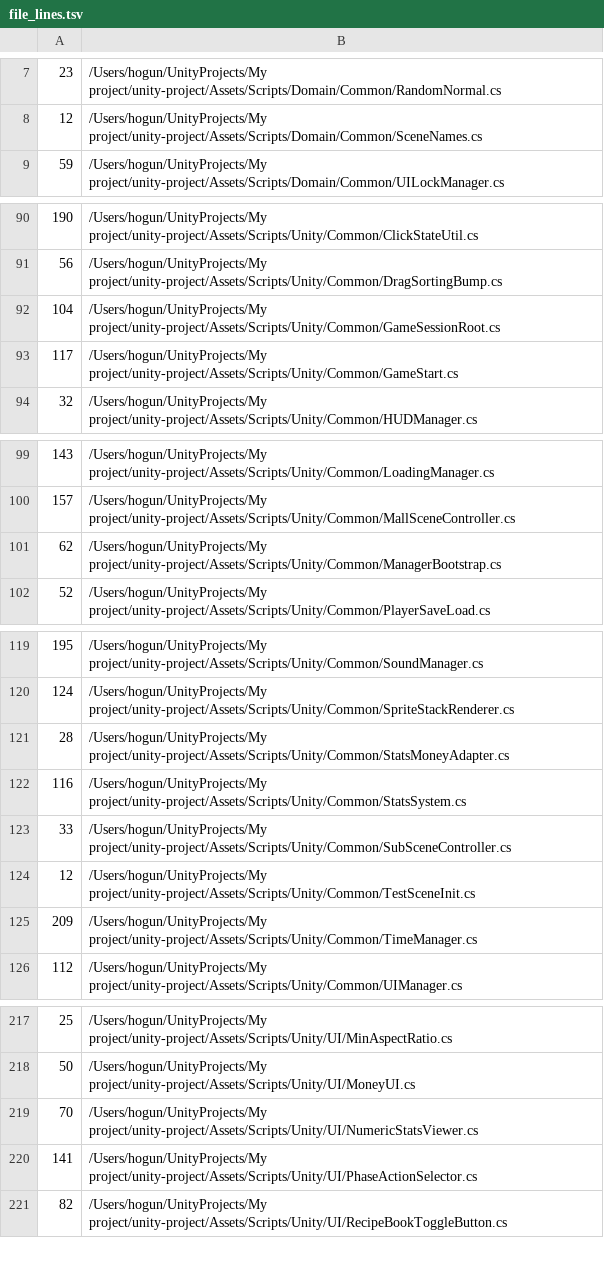
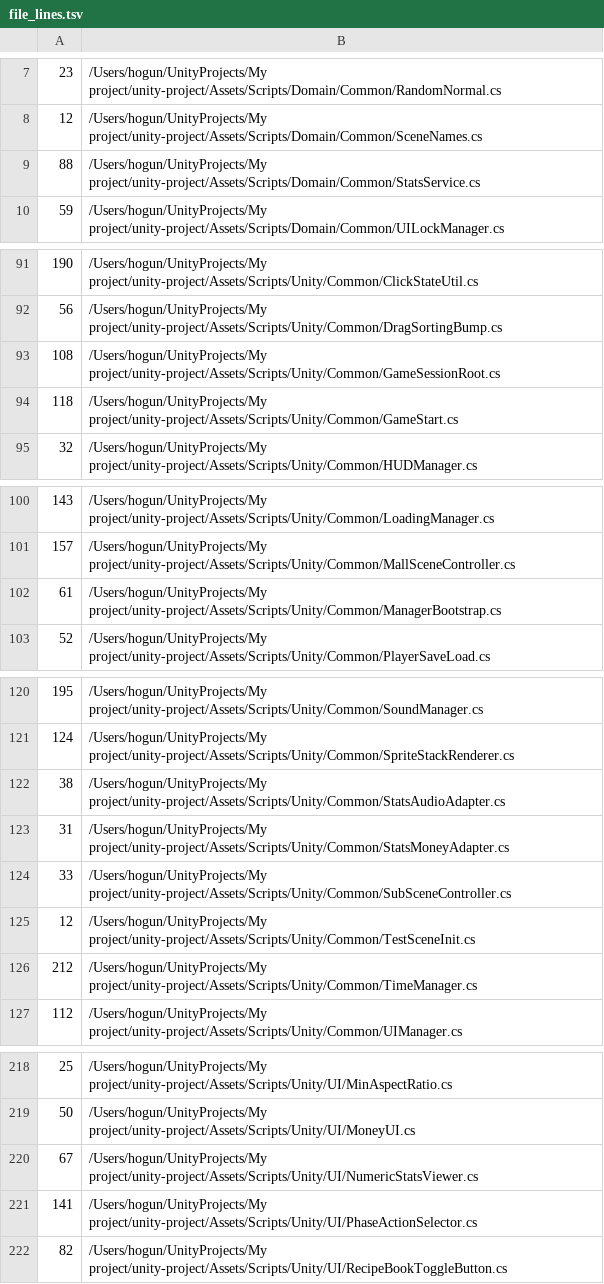
Before and after one commit to teamSSD/unity-project, a TSV file: tmp/refactor-2026-05/data/file_lines.tsv, drawn as a sheet; only a part is shown, gaps mark what is left out.

```diff
--- a/tmp/refactor-2026-05/data/file_lines.tsv
+++ b/tmp/refactor-2026-05/data/file_lines.tsv
@@ -8,2 +8,3 @@
 12	/Users/hogun/UnityProjects/My project/unity-project/Assets/Scripts/Domain/Common/SceneNames.cs
+88	/Users/hogun/UnityProjects/My project/unity-project/Assets/Scripts/Domain/Common/StatsService.cs
 59	/Users/hogun/UnityProjects/My project/unity-project/Assets/Scripts/Domain/Common/UILockManager.cs
@@ -91,4 +92,4 @@
 56	/Users/hogun/UnityProjects/My project/unity-project/Assets/Scripts/Unity/Common/DragSortingBump.cs
-104	/Users/hogun/UnityProjects/My project/unity-project/Assets/Scripts/Unity/Common/GameSessionRoot.cs
-117	/Users/hogun/UnityProjects/My project/unity-project/Assets/Scripts/Unity/Common/GameStart.cs
+108	/Users/hogun/UnityProjects/My project/unity-project/Assets/Scripts/Unity/Common/GameSessionRoot.cs
+118	/Users/hogun/UnityProjects/My project/unity-project/Assets/Scripts/Unity/Common/GameStart.cs
 32	/Users/hogun/UnityProjects/My project/unity-project/Assets/Scripts/Unity/Common/HUDManager.cs
@@ -100,3 +101,3 @@
 157	/Users/hogun/UnityProjects/My project/unity-project/Assets/Scripts/Unity/Common/MallSceneController.cs
-62	/Users/hogun/UnityProjects/My project/unity-project/Assets/Scripts/Unity/Common/ManagerBootstrap.cs
+61	/Users/hogun/UnityProjects/My project/unity-project/Assets/Scripts/Unity/Common/ManagerBootstrap.cs
 52	/Users/hogun/UnityProjects/My project/unity-project/Assets/Scripts/Unity/Common/PlayerSaveLoad.cs
@@ -120,7 +121,7 @@
 124	/Users/hogun/UnityProjects/My project/unity-project/Assets/Scripts/Unity/Common/SpriteStackRenderer.cs
-28	/Users/hogun/UnityProjects/My project/unity-project/Assets/Scripts/Unity/Common/StatsMoneyAdapter.cs
-116	/Users/hogun/UnityProjects/My project/unity-project/Assets/Scripts/Unity/Common/StatsSystem.cs
+38	/Users/hogun/UnityProjects/My project/unity-project/Assets/Scripts/Unity/Common/StatsAudioAdapter.cs
+31	/Users/hogun/UnityProjects/My project/unity-project/Assets/Scripts/Unity/Common/StatsMoneyAdapter.cs
 33	/Users/hogun/UnityProjects/My project/unity-project/Assets/Scripts/Unity/Common/SubSceneController.cs
 12	/Users/hogun/UnityProjects/My project/unity-project/Assets/Scripts/Unity/Common/TestSceneInit.cs
-209	/Users/hogun/UnityProjects/My project/unity-project/Assets/Scripts/Unity/Common/TimeManager.cs
+212	/Users/hogun/UnityProjects/My project/unity-project/Assets/Scripts/Unity/Common/TimeManager.cs
 112	/Users/hogun/UnityProjects/My project/unity-project/Assets/Scripts/Unity/Common/UIManager.cs
@@ -218,3 +219,3 @@
 50	/Users/hogun/UnityProjects/My project/unity-project/Assets/Scripts/Unity/UI/MoneyUI.cs
-70	/Users/hogun/UnityProjects/My project/unity-project/Assets/Scripts/Unity/UI/NumericStatsViewer.cs
+67	/Users/hogun/UnityProjects/My project/unity-project/Assets/Scripts/Unity/UI/NumericStatsViewer.cs
 141	/Users/hogun/UnityProjects/My project/unity-project/Assets/Scripts/Unity/UI/PhaseActionSelector.cs
```
Also changed, not shown: tmp/refactor-2026-05/data/antipatterns.tsv, tmp/refactor-2026-05/data/di_hidden_deps.tsv, 38 other files.
